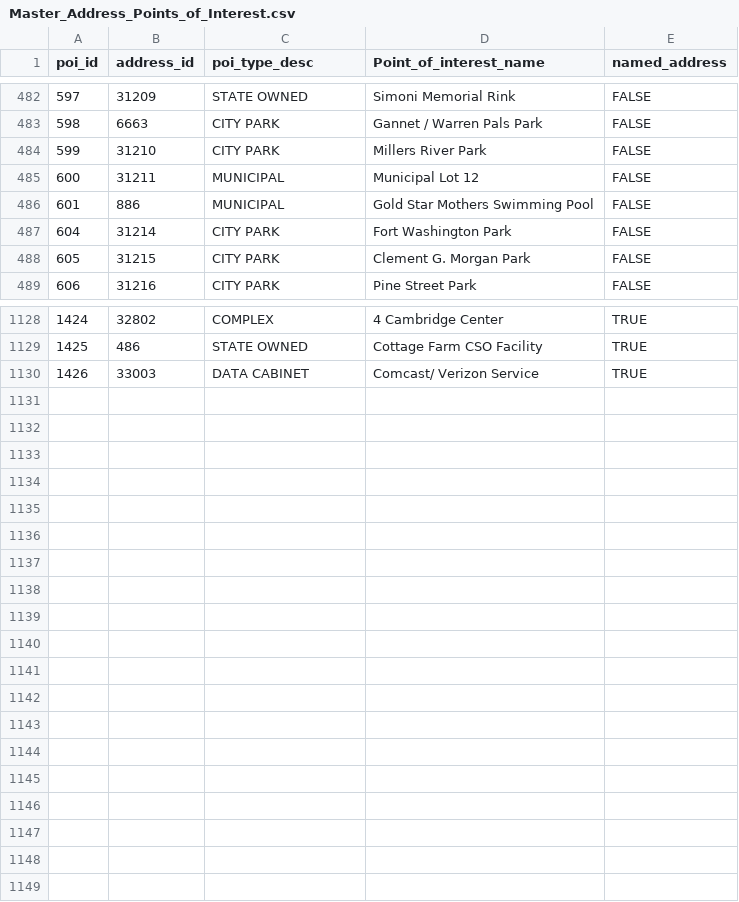
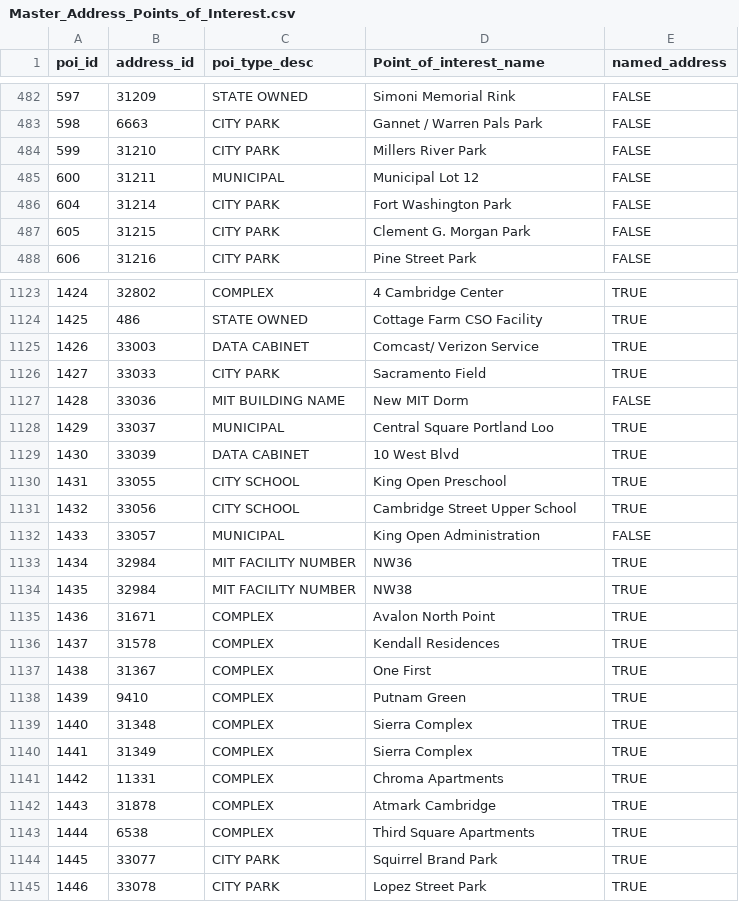
Before and after one commit to cambridgegis/cambridgegis_data_address, a CSV file: Address_Points/Master_Address_Points_of_Interest.csv, drawn as a sheet; only a part is shown, gaps mark what is left out; removed rows and columns are numbered as before the commit, all else as after; the diff covers the shown part only; the diff names each change by its address in the sheet, - before the commit and + after, or states it on an @@ line.

Commit message:
19 layers updated
Data updates for the following layers:

* ADDRESS_AddressPoints
* ADDRESS_MasterAddressBlocks
* BASEMAP_Buildings
* BASEMAP_Driveways
* BASEMAP_ParkingLots
* BASEMAP_Plazas
* BASEMAP_PrivateWalkways
* BASEMAP_Sidewalks
* BOUNDARY_CityBoundary
* BOUNDARY_Zipcodes
* ELECTIONS_CongressionalDistricts
* ELECTIONS_StateRepDistricts
* ENVIRONMENTAL_StreetTrees
* HISTORICAL_LandmarksEasements
* INFRA_Catchbasin
* RECREATION_BikeRacks
* TRAFFIC_CommercialParking
* TRANS_Centerlines
* TRANS_Intersections

```diff
--- a/Address_Points/Master_Address_Points_of_Interest.csv
+++ b/Address_Points/Master_Address_Points_of_Interest.csv
-row 486: 601 | 886 | MUNICIPAL | Gold Star Mothers Swimming Pool | FALSE
+row 1126: 1427 | 33033 | CITY PARK | Sacramento Field | TRUE
+row 1127: 1428 | 33036 | MIT BUILDING NAME | New MIT Dorm | FALSE
+row 1128: 1429 | 33037 | MUNICIPAL | Central Square Portland Loo | TRUE
+row 1129: 1430 | 33039 | DATA CABINET | 10 West Blvd | TRUE
+row 1130: 1431 | 33055 | CITY SCHOOL | King Open Preschool | TRUE
+row 1131: 1432 | 33056 | CITY SCHOOL | Cambridge Street Upper School | TRUE
+row 1132: 1433 | 33057 | MUNICIPAL | King Open Administration | FALSE
+row 1133: 1434 | 32984 | MIT FACILITY NUMBER | NW36 | TRUE
+row 1134: 1435 | 32984 | MIT FACILITY NUMBER | NW38 | TRUE
+row 1135: 1436 | 31671 | COMPLEX | Avalon North Point | TRUE
+row 1136: 1437 | 31578 | COMPLEX | Kendall Residences | TRUE
+row 1137: 1438 | 31367 | COMPLEX | One First | TRUE
+row 1138: 1439 | 9410 | COMPLEX | Putnam Green | TRUE
+row 1139: 1440 | 31348 | COMPLEX | Sierra Complex | TRUE
+row 1140: 1441 | 31349 | COMPLEX | Sierra Complex | TRUE
+row 1141: 1442 | 11331 | COMPLEX | Chroma Apartments | TRUE
+row 1142: 1443 | 31878 | COMPLEX | Atmark Cambridge | TRUE
+row 1143: 1444 | 6538 | COMPLEX | Third Square Apartments | TRUE
+row 1144: 1445 | 33077 | CITY PARK | Squirrel Brand Park | TRUE
+row 1145: 1446 | 33078 | CITY PARK | Lopez Street Park | TRUE
```
Also changed, not shown: 4 removed rows and 1 edited cell elsewhere in this file, 7 other files.
